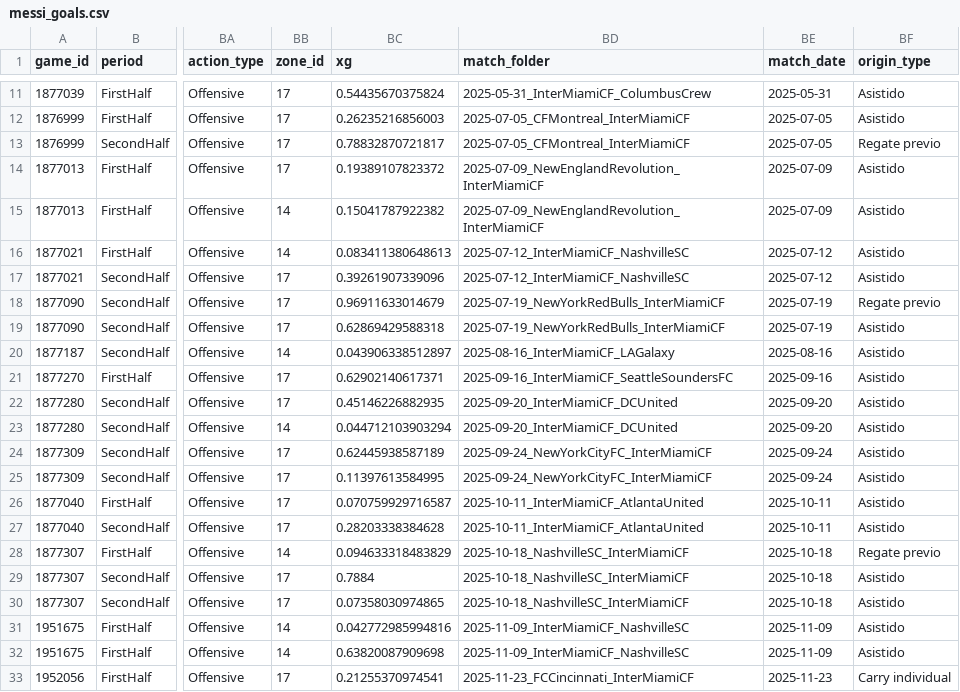
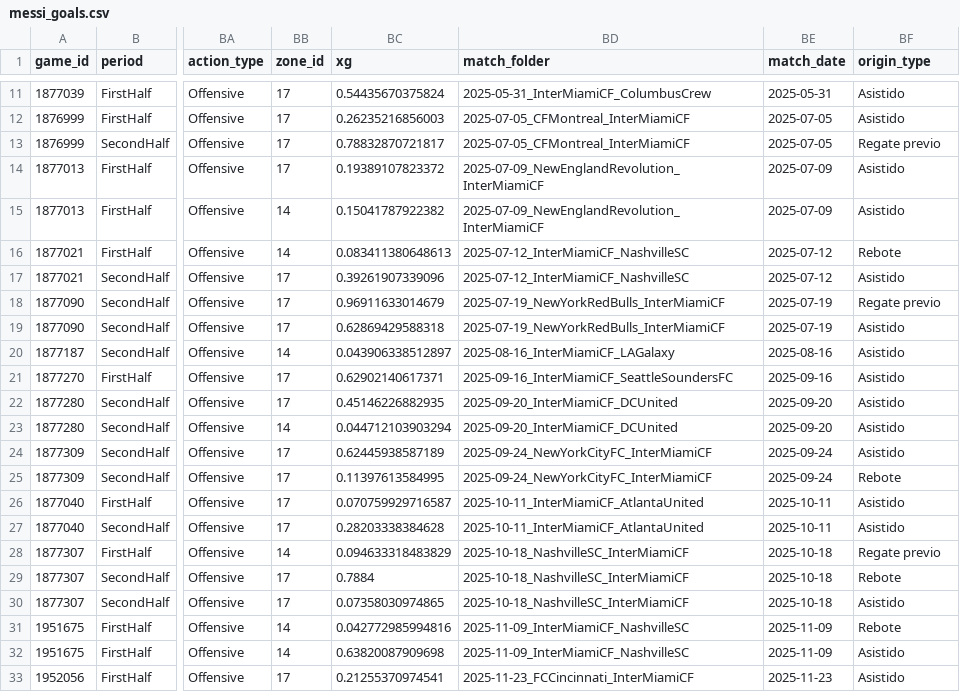
Before and after one commit to jaime-oriol/footballdecoded, a CSV file: blog/notebooks/outputs/messi_goals.csv, drawn as a sheet; only a part is shown, gaps mark what is left out; the diff names each change by its address in the sheet, - before the commit and + after, or states it on an @@ line.

Commit message:
messi vizs

```diff
--- a/blog/notebooks/outputs/messi_goals.csv
+++ b/blog/notebooks/outputs/messi_goals.csv
-BF16 (origin_type): Asistido
+BF16 (origin_type): Rebote
-BF25 (origin_type): Asistido
+BF25 (origin_type): Rebote
-BF29 (origin_type): Asistido
+BF29 (origin_type): Rebote
-BF31 (origin_type): Asistido
+BF31 (origin_type): Rebote
-BF33 (origin_type): Carry individual
+BF33 (origin_type): Asistido
```
Also changed, not shown: 11 other files.
